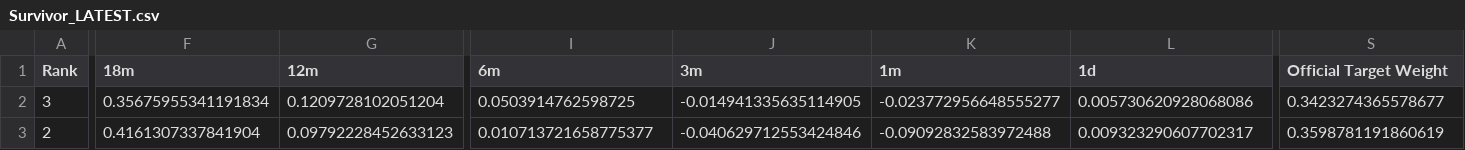
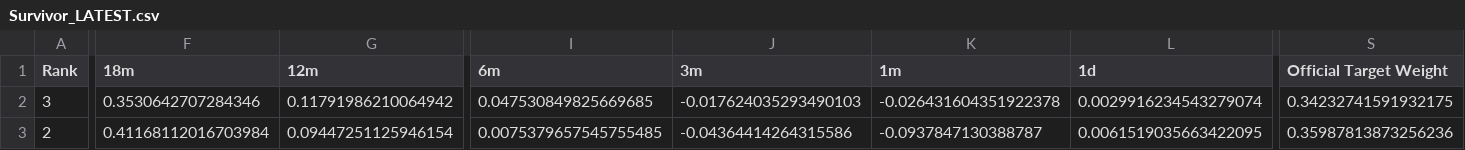
Before and after one commit to DarkMoonv1/NEFTy, a CSV file: Survivor_LATEST.csv, drawn as a sheet; only a part is shown, gaps mark what is left out; the diff covers the shown part only; the diff names each change by its address in the sheet, - before the commit and + after, or states it on an @@ line.

Commit message:
Update Survivor_LATEST.csv

```diff
--- a/Survivor_LATEST.csv
+++ b/Survivor_LATEST.csv
-F2 (18m): 0.35675955341191834
+F2 (18m): 0.3530642707284346
-G2 (12m): 0.1209728102051204
+G2 (12m): 0.11791986210064942
-I2 (6m): 0.0503914762598725
+I2 (6m): 0.047530849825669685
-J2 (3m): -0.014941335635114905
+J2 (3m): -0.017624035293490103
-K2 (1m): -0.023772956648555277
+K2 (1m): -0.026431604351922378
-L2 (1d): 0.005730620928068086
+L2 (1d): 0.0029916234543279074
-S2 (Official Target Weight): 0.3423274365578677
+S2 (Official Target Weight): 0.34232741591932175
-F3 (18m): 0.4161307337841904
+F3 (18m): 0.41168112016703984
-G3 (12m): 0.09792228452633123
+G3 (12m): 0.09447251125946154
-I3 (6m): 0.010713721658775377
+I3 (6m): 0.0075379657545755485
-J3 (3m): -0.040629712553424846
+J3 (3m): -0.04364414264315586
-K3 (1m): -0.09092832583972488
+K3 (1m): -0.0937847130388787
-L3 (1d): 0.009323290607702317
+L3 (1d): 0.0061519035663422095
-S3 (Official Target Weight): 0.3598781191860619
+S3 (Official Target Weight): 0.35987813873256236
```
Also changed, not shown: 118 edited cells elsewhere in this file.
